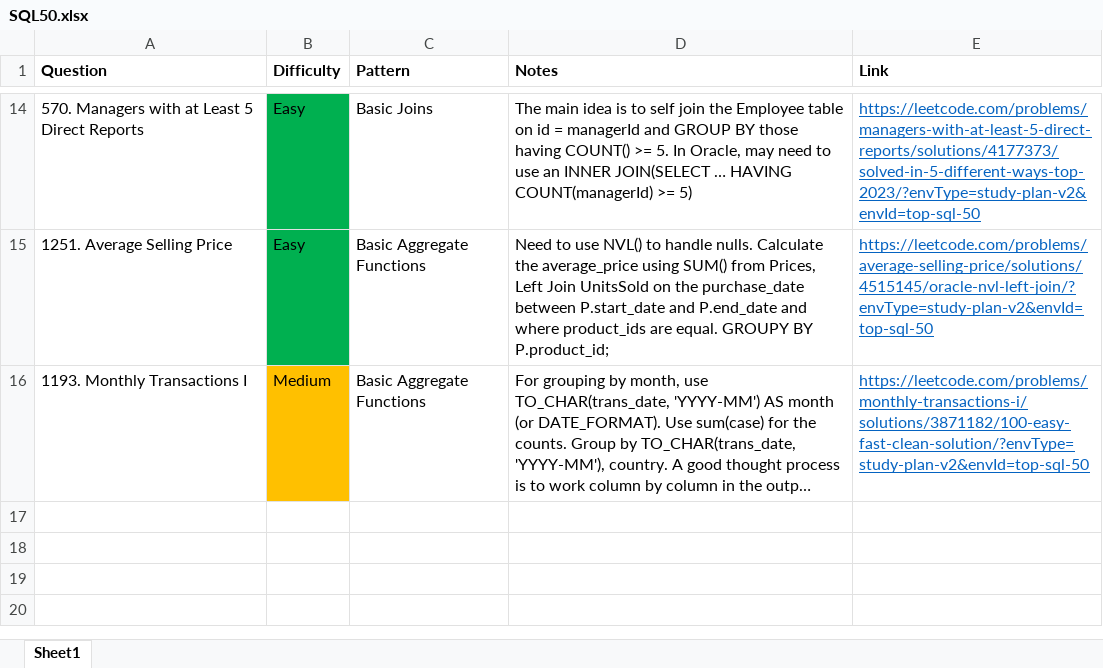
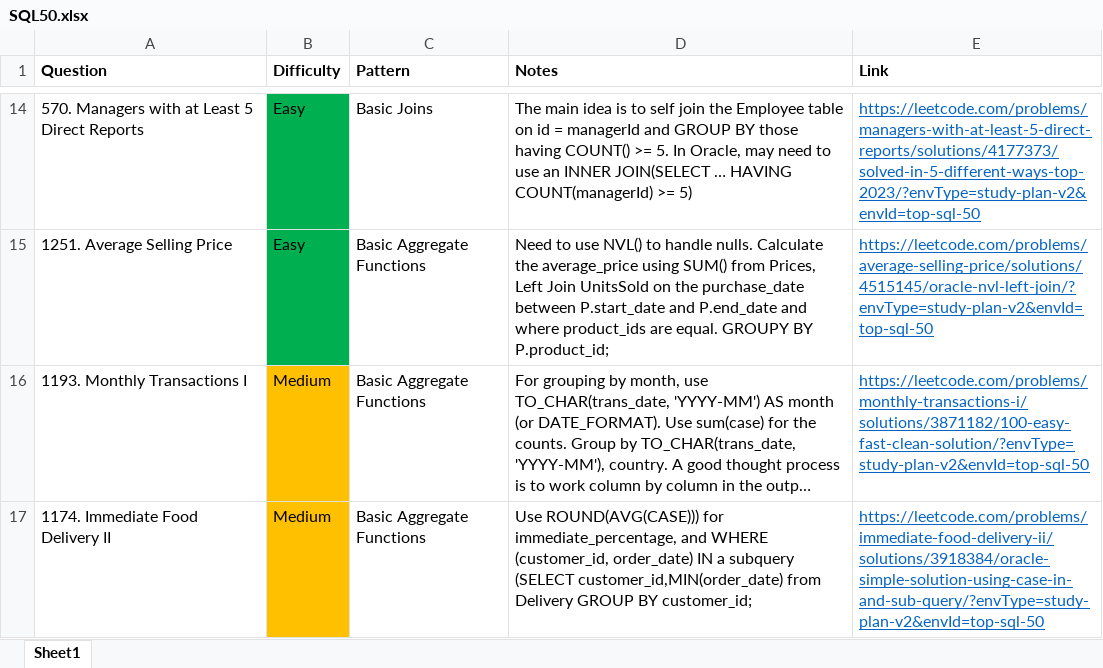
Before and after one commit to park-jsdev/library, an Excel workbook: sql/patterns/SQL50.xlsx, sheet Sheet1, drawn as a sheet; only a part is shown, gaps mark what is left out; long unchanged cells end in …; values as stored, in another font and other column widths than the file's, no borders; table styles not drawn; the diff names each change by its address in the sheet, - before the commit and + after, or states it on an @@ line.

```diff
--- a/sql/patterns/SQL50.xlsx (sheet Sheet1)
+++ b/sql/patterns/SQL50.xlsx (sheet Sheet1)
+row 17: 1174. Immediate Food Delivery II | Medium | Basic Aggregate Functions | Use ROUND(AVG(CASE))) for immediate_percentage, and WHERE (customer_id, order_date) IN a subquery (SELECT customer_id,MIN(order_date) from Delivery GROUP BY customer_id; | https://leetcode.com/problems/immediate-food-delivery-ii/solutions/3918384/oracle-simple-solution-using-case-in-and-sub-query/?envType=study-plan-v2&envId=top-sql-50
```
Also changed, not shown: 1 other file.
